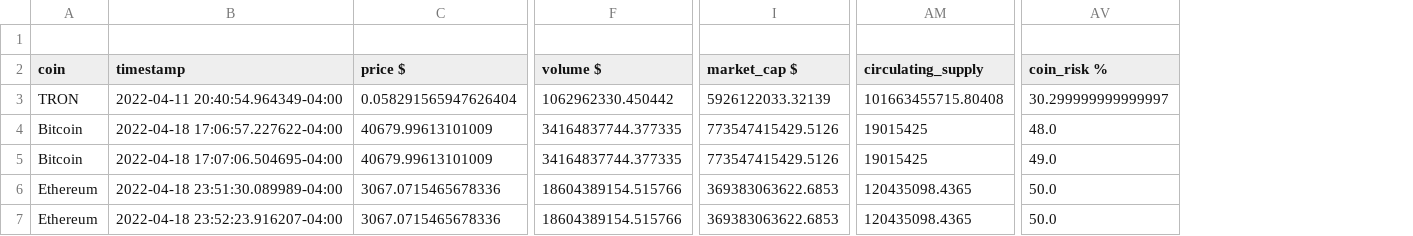
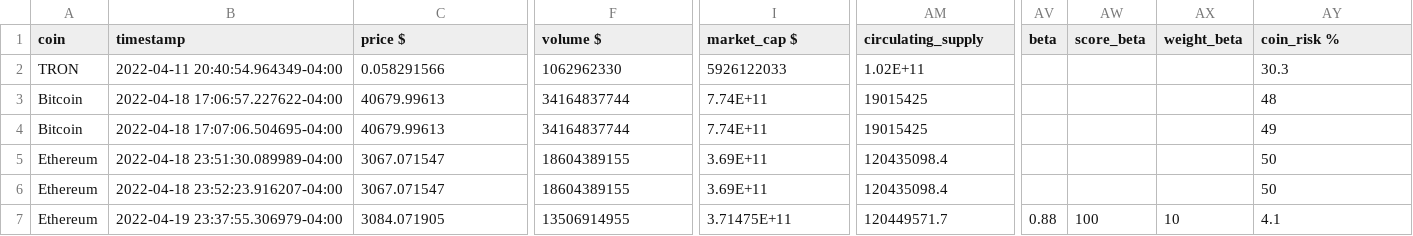
Before and after one commit to honghusldl/capstone-cryptocurrency-risk-analysis, a CSV file: results.csv, drawn as a sheet; only a part is shown, gaps mark what is left out; removed rows and columns are numbered as before the commit, all else as after; rows hold the shown columns only; the diff covers the shown part only; the diff names each change by its address in the sheet, - before the commit and + after, or states it on an @@ line.

Commit message:
update beta, formulas and data storage file

```diff
--- a/results.csv
+++ b/results.csv
+column AV (beta), empty
+column AW (score_beta), empty
+column AX (weight_beta), empty
-row 1: (empty)
-C2 (price $): 0.058291565947626404
+C2 (price $): 0.058291566
-F2 (volume $): 1062962330.450442
+F2 (volume $): 1062962330
-I2 (market_cap $): 5926122033.32139
+I2 (market_cap $): 5926122033
-AM2 (circulating_supply): 101663455715.80408
+AM2 (circulating_supply): 1.02E+11
-AY2 (coin_risk %): 30.299999999999997
+AY2 (coin_risk %): 30.3
-C3:C4 (price $): 40679.99613101009
+C3:C4 (price $): 40679.99613
-F3:F4 (volume $): 34164837744.377335
+F3:F4 (volume $): 34164837744
-I3:I4 (market_cap $): 773547415429.5126
+I3:I4 (market_cap $): 7.74E+11
-AY3 (coin_risk %): 48.0
+AY3 (coin_risk %): 48
-AY4 (coin_risk %): 49.0
+AY4 (coin_risk %): 49
-C5:C6 (price $): 3067.0715465678336
+C5:C6 (price $): 3067.071547
-F5:F6 (volume $): 18604389154.515766
+F5:F6 (volume $): 18604389155
-I5:I6 (market_cap $): 369383063622.6853
+I5:I6 (market_cap $): 3.69E+11
-AM5:AM6 (circulating_supply): 120435098.4365
+AM5:AM6 (circulating_supply): 120435098.4
-AY5:AY6 (coin_risk %): 50.0
+AY5:AY6 (coin_risk %): 50
+row 7: Ethereum | 2022-04-19 23:37:55.306979-04:00 | 3084.071905 | 13506914955 | 3.71475E+11 | 120449571.7 | 0.88 | 100 | 10 | 4.1
```
Also changed, not shown: 3 edited cells elsewhere in this file, 1 other file.
